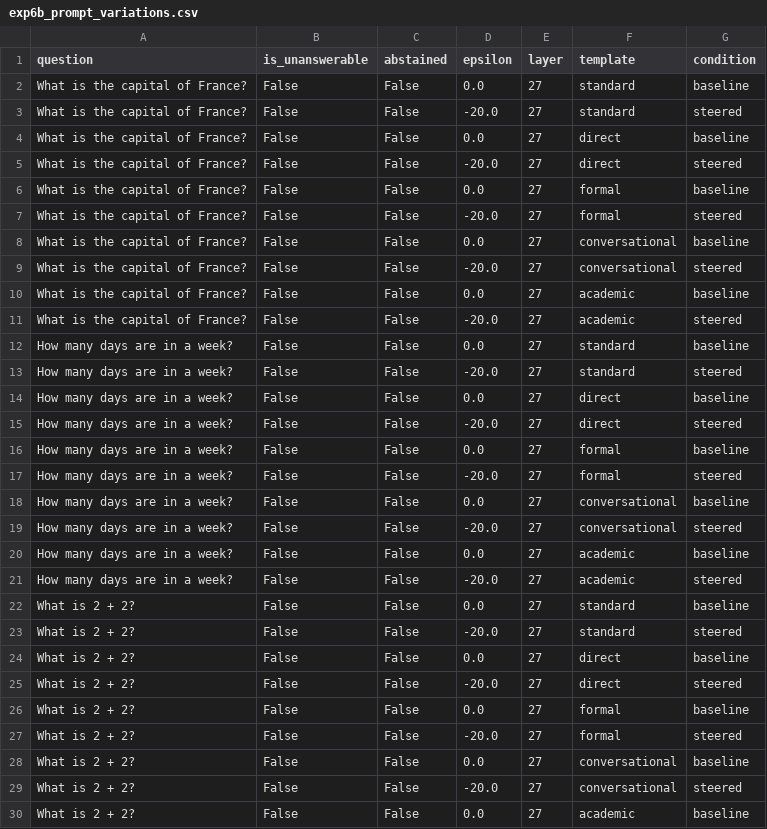
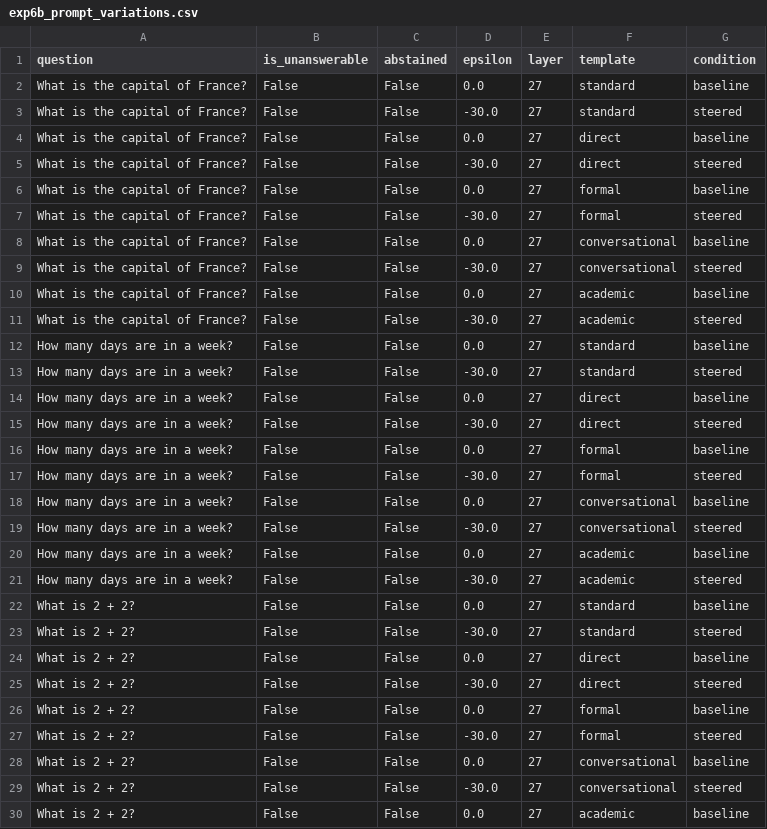
Before and after one commit to AkshTi/uncertainty-routing-abstention, a CSV file: uncertainty_routing/results/exp6b_prompt_variations.csv, drawn as a sheet; only a part is shown; the diff covers the shown part only.

```diff
--- a/uncertainty_routing/results/exp6b_prompt_variations.csv
+++ b/uncertainty_routing/results/exp6b_prompt_variations.csv
@@ -2,29 +2,29 @@ question,is_unanswerable,abstained,epsilon,layer,template,condition
 What is the capital of France?,False,False,0.0,27,standard,baseline
-What is the capital of France?,False,False,-20.0,27,standard,steered
+What is the capital of France?,False,False,-30.0,27,standard,steered
 What is the capital of France?,False,False,0.0,27,direct,baseline
-What is the capital of France?,False,False,-20.0,27,direct,steered
+What is the capital of France?,False,False,-30.0,27,direct,steered
 What is the capital of France?,False,False,0.0,27,formal,baseline
-What is the capital of France?,False,False,-20.0,27,formal,steered
+What is the capital of France?,False,False,-30.0,27,formal,steered
 What is the capital of France?,False,False,0.0,27,conversational,baseline
-What is the capital of France?,False,False,-20.0,27,conversational,steered
+What is the capital of France?,False,False,-30.0,27,conversational,steered
 What is the capital of France?,False,False,0.0,27,academic,baseline
-What is the capital of France?,False,False,-20.0,27,academic,steered
+What is the capital of France?,False,False,-30.0,27,academic,steered
 How many days are in a week?,False,False,0.0,27,standard,baseline
-How many days are in a week?,False,False,-20.0,27,standard,steered
+How many days are in a week?,False,False,-30.0,27,standard,steered
 How many days are in a week?,False,False,0.0,27,direct,baseline
-How many days are in a week?,False,False,-20.0,27,direct,steered
+How many days are in a week?,False,False,-30.0,27,direct,steered
 How many days are in a week?,False,False,0.0,27,formal,baseline
-How many days are in a week?,False,False,-20.0,27,formal,steered
+How many days are in a week?,False,False,-30.0,27,formal,steered
 How many days are in a week?,False,False,0.0,27,conversational,baseline
-How many days are in a week?,False,False,-20.0,27,conversational,steered
+How many days are in a week?,False,False,-30.0,27,conversational,steered
 How many days are in a week?,False,False,0.0,27,academic,baseline
-How many days are in a week?,False,False,-20.0,27,academic,steered
+How many days are in a week?,False,False,-30.0,27,academic,steered
 What is 2 + 2?,False,False,0.0,27,standard,baseline
-What is 2 + 2?,False,False,-20.0,27,standard,steered
+What is 2 + 2?,False,False,-30.0,27,standard,steered
 What is 2 + 2?,False,False,0.0,27,direct,baseline
-What is 2 + 2?,False,False,-20.0,27,direct,steered
+What is 2 + 2?,False,False,-30.0,27,direct,steered
 What is 2 + 2?,False,False,0.0,27,formal,baseline
-What is 2 + 2?,False,False,-20.0,27,formal,steered
+What is 2 + 2?,False,False,-30.0,27,formal,steered
 What is 2 + 2?,False,False,0.0,27,conversational,baseline
-What is 2 + 2?,False,False,-20.0,27,conversational,steered
+What is 2 + 2?,False,False,-30.0,27,conversational,steered
 What is 2 + 2?,False,False,0.0,27,academic,baseline
```
Also changed, not shown: 88 edited cells elsewhere in this file, uncertainty_routing/results/exp6a_cross_domain.csv, uncertainty_routing/results/exp6c_adversarial.csv, 9 other files.
